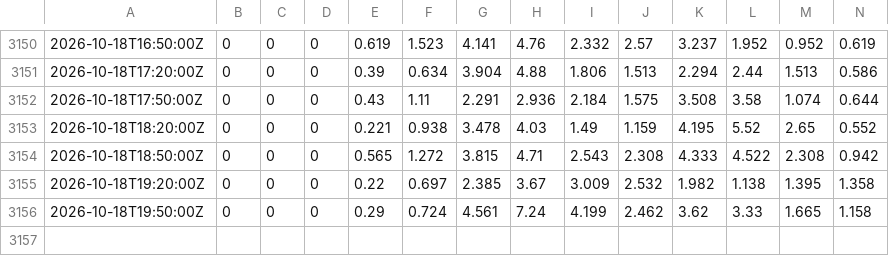
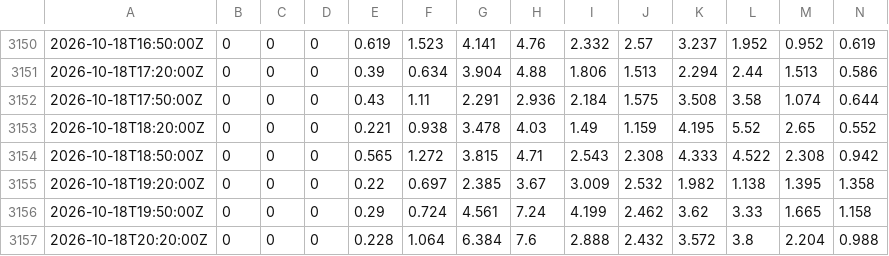
Before and after one commit to ptrrdrck/nado-waves, a CSV file: data/spectra/46047/c11.csv, drawn as a sheet; only a part is shown, gaps mark what is left out; rows hold the shown columns only; the diff names each change by its address in the sheet, - before the commit and + after, or states it on an @@ line.

```diff
--- a/data/spectra/46047/c11.csv
+++ b/data/spectra/46047/c11.csv
+row 3157: 2026-10-18T20:20:00Z | 0 | 0 | 0 | 0.228 | 1.064 | 6.384 | 7.6 | 2.888 | 2.432 | 3.572 | 3.8 | 2.204 | 0.988
```
Also changed, not shown: data/spectra/46047/r1.csv, data/spectra/46047/r2.csv, 7 other files.
